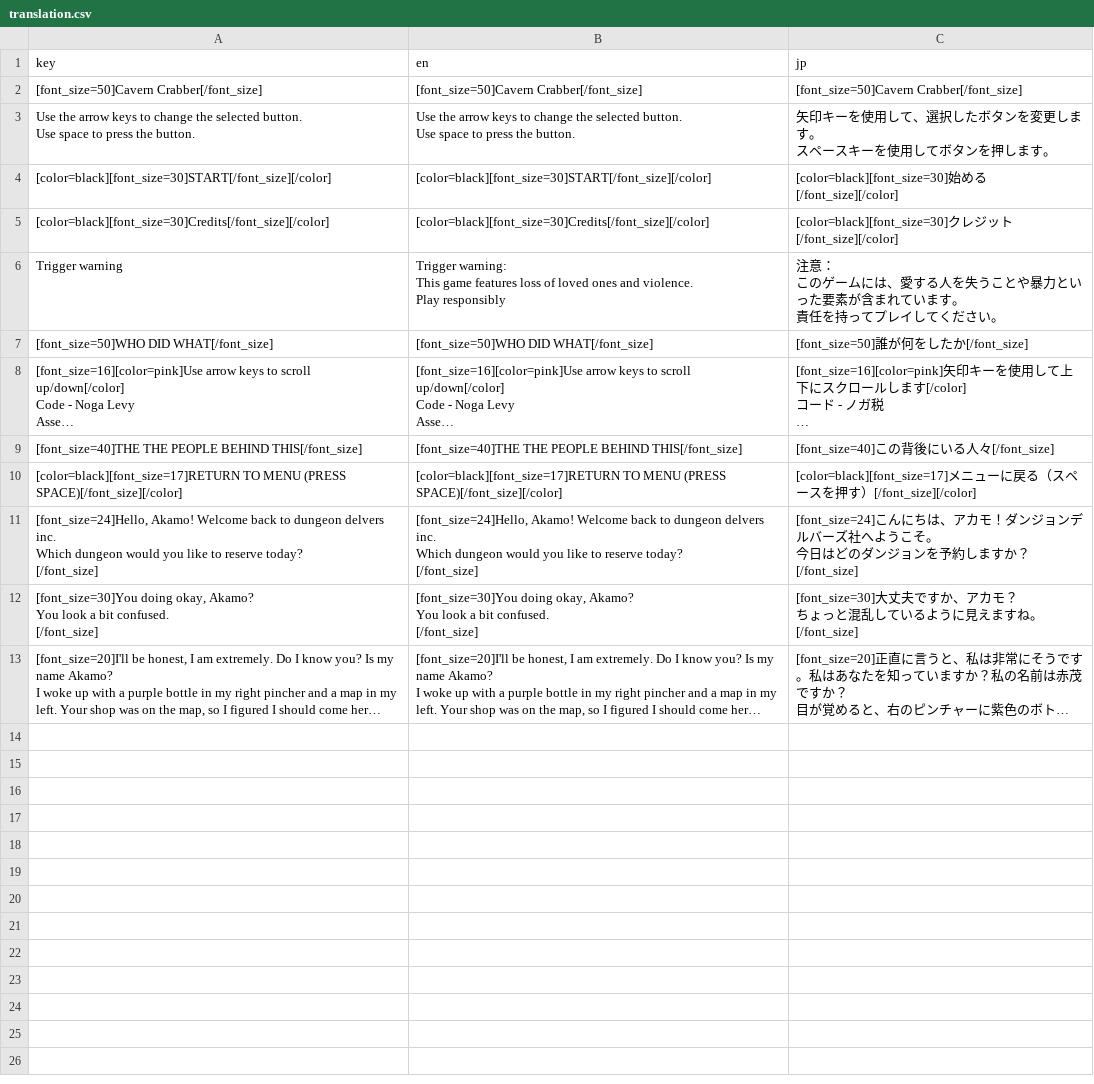
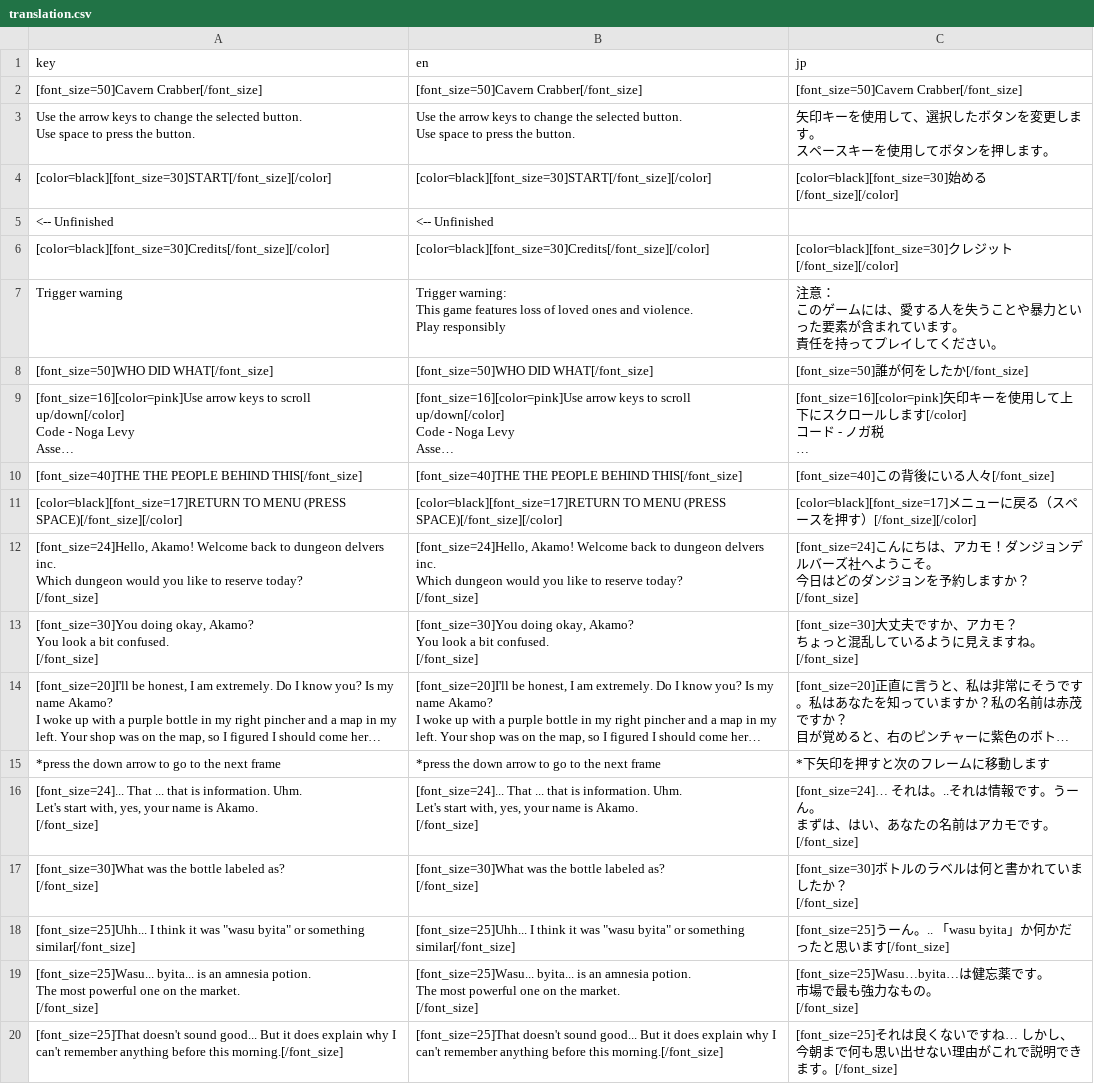
Before and after one commit to Noga-Levy/Cavern-Crabber, a CSV file: translation.csv, drawn as a sheet; long unchanged cells end in …; ↵ is a line break in a cell; the diff names each change by its address in the sheet, - before the commit and + after, or states it on an @@ line.

Commit message:
Continued translating the introductory cutscene, and added a disclaimer that the Japanese translation is incomplete

```diff
--- a/translation.csv
+++ b/translation.csv
+row 5: <-- Unfinished | <-- Unfinished
+row 15: *press the down arrow to go to the next frame | *press the down arrow to go to the next frame | *下矢印を押すと次のフレームに移動します
+row 16: [font_size=24]... That ... that is information. Uhm. ↵ Let's start with, yes, your name is Akamo. ↵ [/font_size] | [font_size=24]... That ... that is information. Uhm. ↵ Let's start with, yes, your name is Akamo. ↵ [/font_size] | [font_size=24]… それは。..それは情報です。うーん。 ↵ まずは、はい、あなたの名前はアカモです。 ↵ [/font_size]
+row 17: [font_size=30]What was the bottle labeled as? ↵ [/font_size] | [font_size=30]What was the bottle labeled as? ↵ [/font_size] | [font_size=30]ボトルのラベルは何と書かれていましたか？ ↵ [/font_size]
+row 18: [font_size=25]Uhh... I think it was "wasu byita" or something similar[/font_size] | [font_size=25]Uhh... I think it was "wasu byita" or something similar[/font_size] | [font_size=25]うーん。.. 「wasu byita」か何かだったと思います[/font_size]
+row 19: [font_size=25]Wasu... byita... is an amnesia potion. ↵ The most powerful one on the market. ↵ [/font_size] | [font_size=25]Wasu... byita... is an amnesia potion. ↵ The most powerful one on the market. ↵ [/font_size] | [font_size=25]Wasu…byita…は健忘薬です。 ↵ 市場で最も強力なもの。 ↵ [/font_size]
+row 20: [font_size=25]That doesn't sound good... But it does explain why I can't remember anything before this morning.[/font_size] | [font_size=25]That doesn't sound good... But it does explain why I can't remember anything before this morning.[/font_size] | [font_size=25]それは良くないですね… しかし、今朝まで何も思い出せない理由がこれで説明できます。[/font_size]
```
Also changed, not shown: 4 other files.
